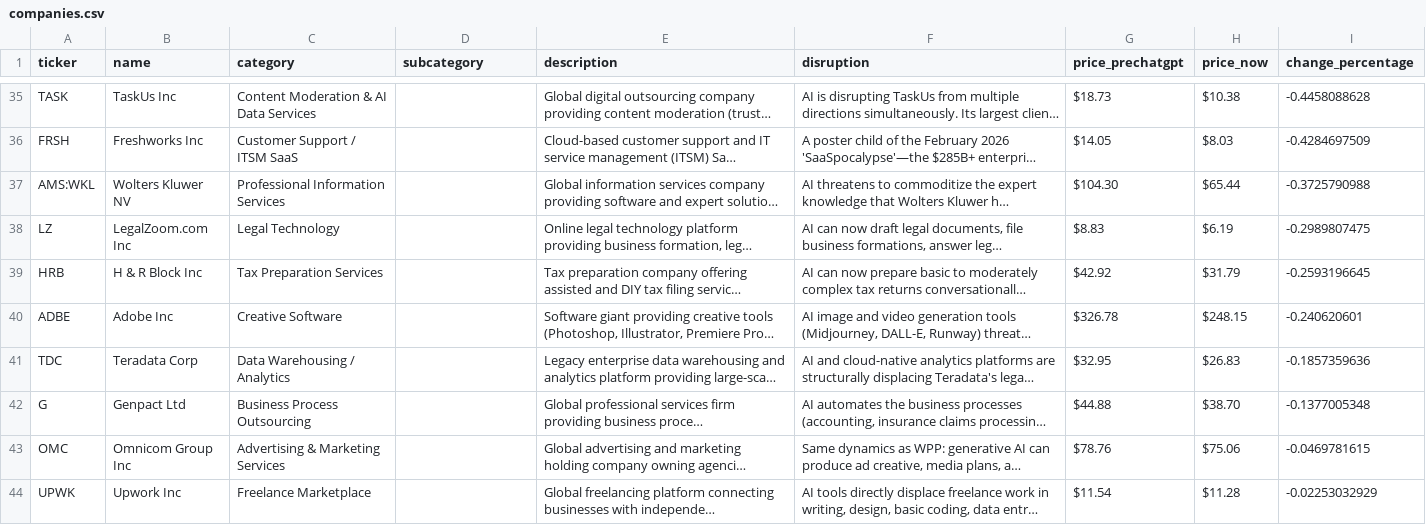
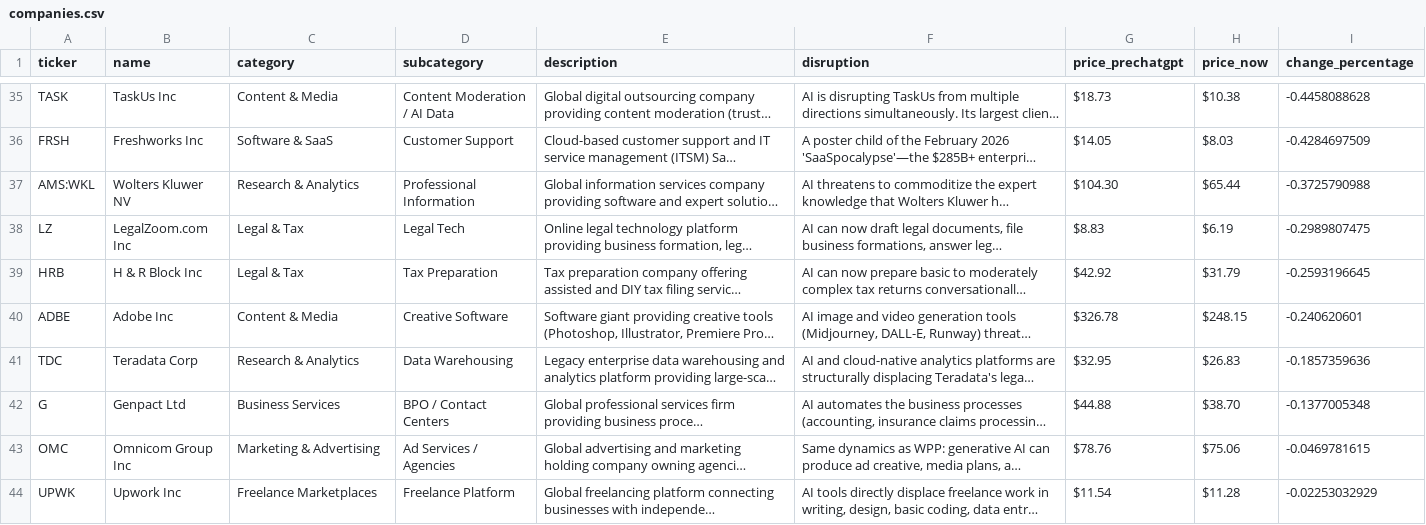
Before and after one commit to simonmesmith/ai-disrupted-companies, a CSV file: companies.csv, drawn as a sheet; only a part is shown, gaps mark what is left out; long unchanged cells end in …; the diff covers the shown part only; the diff names each change by its address in the sheet, - before the commit and + after, or states it on an @@ line.

```diff
--- a/companies.csv
+++ b/companies.csv
-C35 (category): Content Moderation & AI Data Services
+C35 (category): Content & Media
-D35 (subcategory): (empty)
+D35 (subcategory): Content Moderation / AI Data
-C36 (category): Customer Support / ITSM SaaS
+C36 (category): Software & SaaS
-D36 (subcategory): (empty)
+D36 (subcategory): Customer Support
-C37 (category): Professional Information Services
+C37 (category): Research & Analytics
-D37 (subcategory): (empty)
+D37 (subcategory): Professional Information
-C38 (category): Legal Technology
+C38 (category): Legal & Tax
-D38 (subcategory): (empty)
+D38 (subcategory): Legal Tech
-C39 (category): Tax Preparation Services
+C39 (category): Legal & Tax
-D39 (subcategory): (empty)
+D39 (subcategory): Tax Preparation
-C40 (category): Creative Software
+C40 (category): Content & Media
-D40 (subcategory): (empty)
+D40 (subcategory): Creative Software
-C41 (category): Data Warehousing / Analytics
+C41 (category): Research & Analytics
-D41 (subcategory): (empty)
+D41 (subcategory): Data Warehousing
-C42 (category): Business Process Outsourcing
+C42 (category): Business Services
-D42 (subcategory): (empty)
+D42 (subcategory): BPO / Contact Centers
-C43 (category): Advertising & Marketing Services
+C43 (category): Marketing & Advertising
-D43 (subcategory): (empty)
+D43 (subcategory): Ad Services / Agencies
-C44 (category): Freelance Marketplace
+C44 (category): Freelance Marketplaces
-D44 (subcategory): (empty)
+D44 (subcategory): Freelance Platform
```
Also changed, not shown: 66 edited cells elsewhere in this file.
